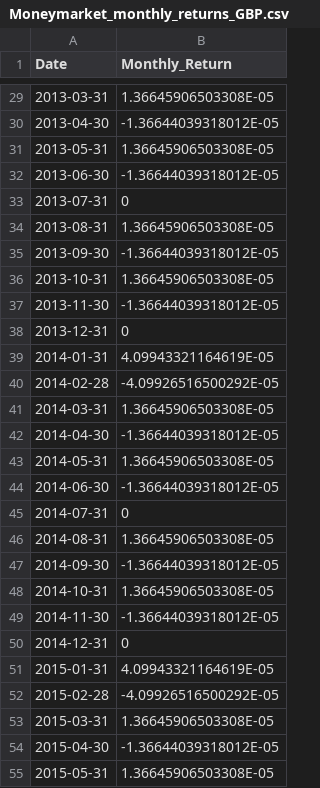
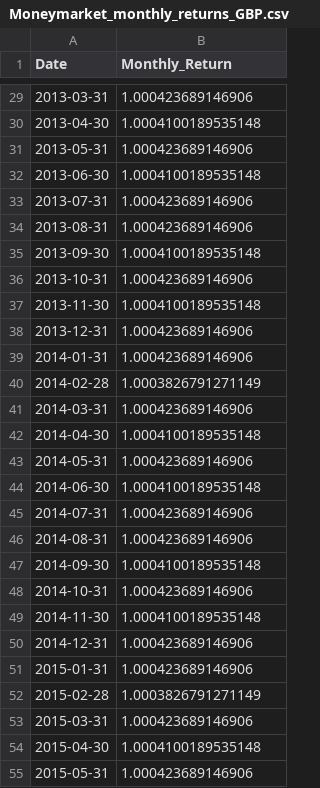
Before and after one commit to jamesg7631/RetirementPlannerModels, a CSV file: gbp_monthly_returns/Moneymarket_monthly_returns_GBP.csv, drawn as a sheet; only a part is shown, gaps mark what is left out; the diff covers the shown part only.

Commit message:
Fixed and obtained moneymarket returns

```diff
--- a/gbp_monthly_returns/Moneymarket_monthly_returns_GBP.csv
+++ b/gbp_monthly_returns/Moneymarket_monthly_returns_GBP.csv
@@ -29,27 +29,27 @@ Date,Monthly_Return
-2013-03-31,1.36645906503308E-05
-2013-04-30,-1.36644039318012E-05
-2013-05-31,1.36645906503308E-05
-2013-06-30,-1.36644039318012E-05
-2013-07-31,0
-2013-08-31,1.36645906503308E-05
-2013-09-30,-1.36644039318012E-05
-2013-10-31,1.36645906503308E-05
-2013-11-30,-1.36644039318012E-05
-2013-12-31,0
-2014-01-31,4.09943321164619E-05
-2014-02-28,-4.09926516500292E-05
-2014-03-31,1.36645906503308E-05
-2014-04-30,-1.36644039318012E-05
-2014-05-31,1.36645906503308E-05
-2014-06-30,-1.36644039318012E-05
-2014-07-31,0
-2014-08-31,1.36645906503308E-05
-2014-09-30,-1.36644039318012E-05
-2014-10-31,1.36645906503308E-05
-2014-11-30,-1.36644039318012E-05
-2014-12-31,0
-2015-01-31,4.09943321164619E-05
-2015-02-28,-4.09926516500292E-05
-2015-03-31,1.36645906503308E-05
-2015-04-30,-1.36644039318012E-05
-2015-05-31,1.36645906503308E-05
+2013-03-31,1.000423689146906
+2013-04-30,1.0004100189535148
+2013-05-31,1.000423689146906
+2013-06-30,1.0004100189535148
+2013-07-31,1.000423689146906
+2013-08-31,1.000423689146906
+2013-09-30,1.0004100189535148
+2013-10-31,1.000423689146906
+2013-11-30,1.0004100189535148
+2013-12-31,1.000423689146906
+2014-01-31,1.000423689146906
+2014-02-28,1.0003826791271149
+2014-03-31,1.000423689146906
+2014-04-30,1.0004100189535148
+2014-05-31,1.000423689146906
+2014-06-30,1.0004100189535148
+2014-07-31,1.000423689146906
+2014-08-31,1.000423689146906
+2014-09-30,1.0004100189535148
+2014-10-31,1.000423689146906
+2014-11-30,1.0004100189535148
+2014-12-31,1.000423689146906
+2015-01-31,1.000423689146906
+2015-02-28,1.0003826791271149
+2015-03-31,1.000423689146906
+2015-04-30,1.0004100189535148
+2015-05-31,1.000423689146906
```
Also changed, not shown: 1 added row, 1 removed row and 147 edited cells elsewhere in this file, 1 other file.
